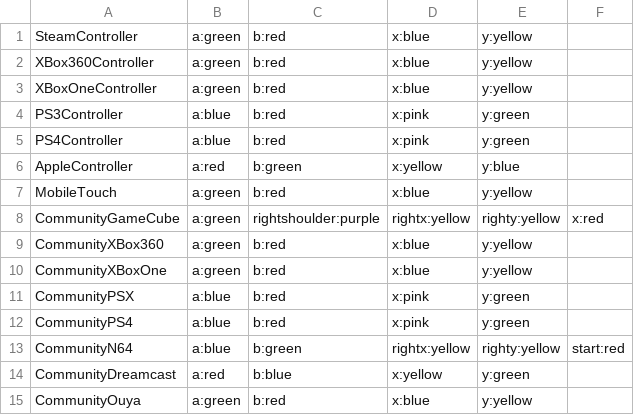
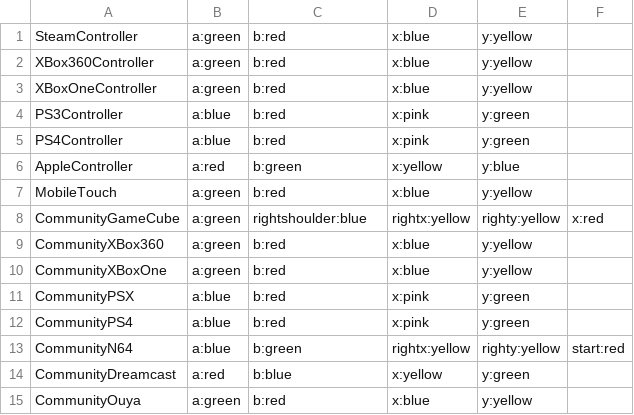
Before and after one commit to offalynne/Input, a CSV file: datafiles/buttoncolors.csv, drawn as a sheet.

Commit message:
Update buttoncolors.csv
digital brand assets show roughly #4466AA, indigo/perwinklish, definitely more 'blue' than 'purple'

```diff
--- a/datafiles/buttoncolors.csv
+++ b/datafiles/buttoncolors.csv
@@ -7,3 +7,3 @@ AppleController,a:red,b:green,x:yellow,y:blue
 MobileTouch,a:green,b:red,x:blue,y:yellow
-CommunityGameCube,a:green,rightshoulder:purple,rightx:yellow,righty:yellow,x:red,
+CommunityGameCube,a:green,rightshoulder:blue,rightx:yellow,righty:yellow,x:red,
 CommunityXBox360,a:green,b:red,x:blue,y:yellow
```
